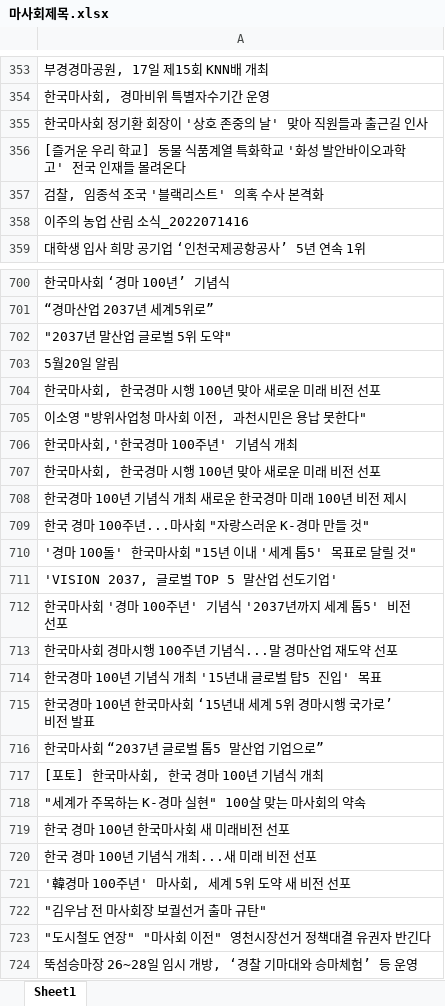
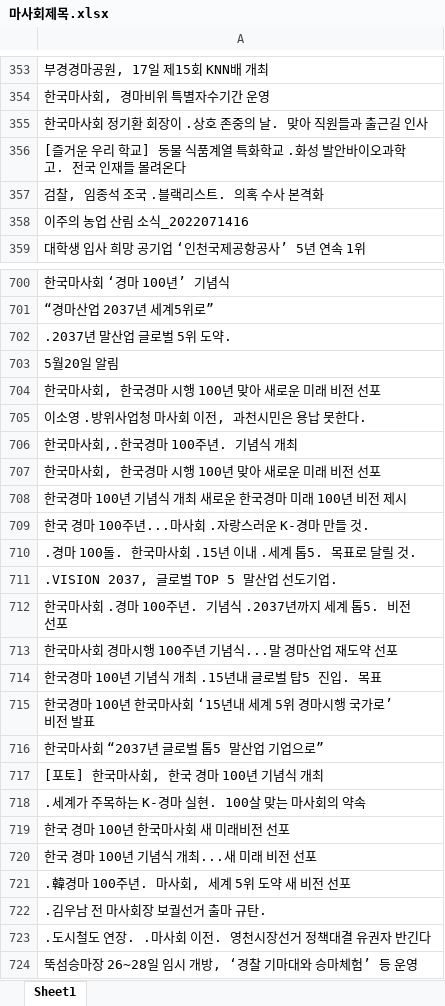
Before and after one commit to kimjih00/kimjih00, an Excel workbook: 마사회제목.xlsx, sheet Sheet1, drawn as a sheet; only a part is shown, gaps mark what is left out; values as stored, in another font and other column widths than the file's, no borders; the diff covers the shown part only; the diff names each change by its address in the sheet, - before the commit and + after, or states it on an @@ line.

```diff
--- a/마사회제목.xlsx (sheet Sheet1)
+++ b/마사회제목.xlsx (sheet Sheet1)
-A355: 한국마사회 정기환 회장이 '상호 존중의 날' 맞아 직원들과 출근길 인사
+A355: 한국마사회 정기환 회장이 .상호 존중의 날. 맞아 직원들과 출근길 인사
-A356: …화학교 '화성 발안바이오과학고' 전국 인…
+A356: …화학교 .화성 발안바이오과학고. 전국 인…
-A357: 검찰, 임종석 조국 '블랙리스트' 의혹 수사 본격화
+A357: 검찰, 임종석 조국 .블랙리스트. 의혹 수사 본격화
-A702: "2037년 말산업 글로벌 5위 도약"
+A702: .2037년 말산업 글로벌 5위 도약.
-A705: 이소영 "방위사업청 마사회 이전, 과천시민은 용납 못한다"
+A705: 이소영 .방위사업청 마사회 이전, 과천시민은 용납 못한다.
-A706: 한국마사회,'한국경마 100주년' 기념식 개최
+A706: 한국마사회,.한국경마 100주년. 기념식 개최
-A709: 한국 경마 100주년...마사회 "자랑스러운 K-경마 만들 것"
+A709: 한국 경마 100주년...마사회 .자랑스러운 K-경마 만들 것.
-A710: '경마 100돌' 한국마사회 "15년 이내 '세계 톱5' 목표로 달릴 것"
+A710: .경마 100돌. 한국마사회 .15년 이내 .세계 톱5. 목표로 달릴 것.
-A711: 'VISION 2037, 글로벌 TOP 5 말산업 선도기업'
+A711: .VISION 2037, 글로벌 TOP 5 말산업 선도기업.
-A712: 한국마사회 '경마 100주년' 기념식 '2037년까지 세계 톱5' 비전 선포
+A712: 한국마사회 .경마 100주년. 기념식 .2037년까지 세계 톱5. 비전 선포
-A714: 한국경마 100년 기념식 개최 '15년내 글로벌 탑5 진입' 목표
+A714: 한국경마 100년 기념식 개최 .15년내 글로벌 탑5 진입. 목표
-A718: "세계가 주목하는 K-경마 실현" 100살 맞는 마사회의 약속
+A718: .세계가 주목하는 K-경마 실현. 100살 맞는 마사회의 약속
-A721: '韓경마 100주년' 마사회, 세계 5위 도약 새 비전 선포
+A721: .韓경마 100주년. 마사회, 세계 5위 도약 새 비전 선포
-A722: "김우남 전 마사회장 보궐선거 출마 규탄"
+A722: .김우남 전 마사회장 보궐선거 출마 규탄.
-A723: "도시철도 연장" "마사회 이전" 영천시장선거 정책대결 유권자 반긴다
+A723: .도시철도 연장. .마사회 이전. 영천시장선거 정책대결 유권자 반긴다
```
Also changed, not shown: 221 edited cells elsewhere in this sheet, 수자원제목.xlsx, 1 other file.
